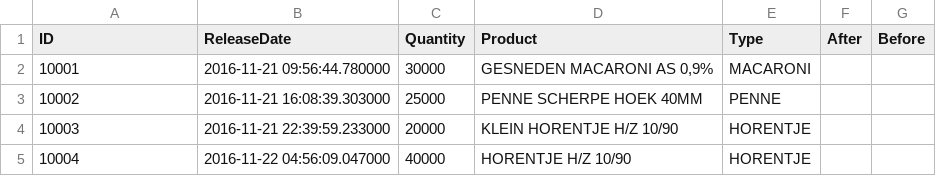
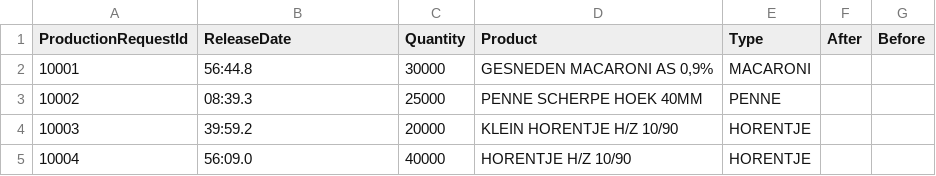
Before and after one commit to shenke93/SchedulingSimulator, a CSV file: ELITEPython/Deliverable/original_data/urgentJob.csv, drawn as a sheet.

```diff
--- a/ELITEPython/Deliverable/original_data/urgentJob.csv
+++ b/ELITEPython/Deliverable/original_data/urgentJob.csv
@@ -1,5 +1,5 @@
-ID,ReleaseDate,Quantity,Product,Type,After,Before
-10001,2016-11-21 09:56:44.780000,30000,"GESNEDEN MACARONI AS 0,9%",MACARONI,,
-10002,2016-11-21 16:08:39.303000,25000,PENNE SCHERPE HOEK 40MM,PENNE,,
-10003,2016-11-21 22:39:59.233000,20000,KLEIN HORENTJE H/Z 10/90,HORENTJE,,
-10004,2016-11-22 04:56:09.047000,40000,HORENTJE H/Z 10/90,HORENTJE,,
+ProductionRequestId,ReleaseDate,Quantity,Product,Type,After,Before
+10001,56:44.8,30000,"GESNEDEN MACARONI AS 0,9%",MACARONI,,
+10002,08:39.3,25000,PENNE SCHERPE HOEK 40MM,PENNE,,
+10003,39:59.2,20000,KLEIN HORENTJE H/Z 10/90,HORENTJE,,
+10004,56:09.0,40000,HORENTJE H/Z 10/90,HORENTJE,,
```
Also changed, not shown: ELITEPython/Deliverable/original_data/packagingfile_old/generated_jobInfoProd.csv, ELITEPython/Deliverable/original_data/productionfile/generated_jobInfoProd.csv, 18 other files.
